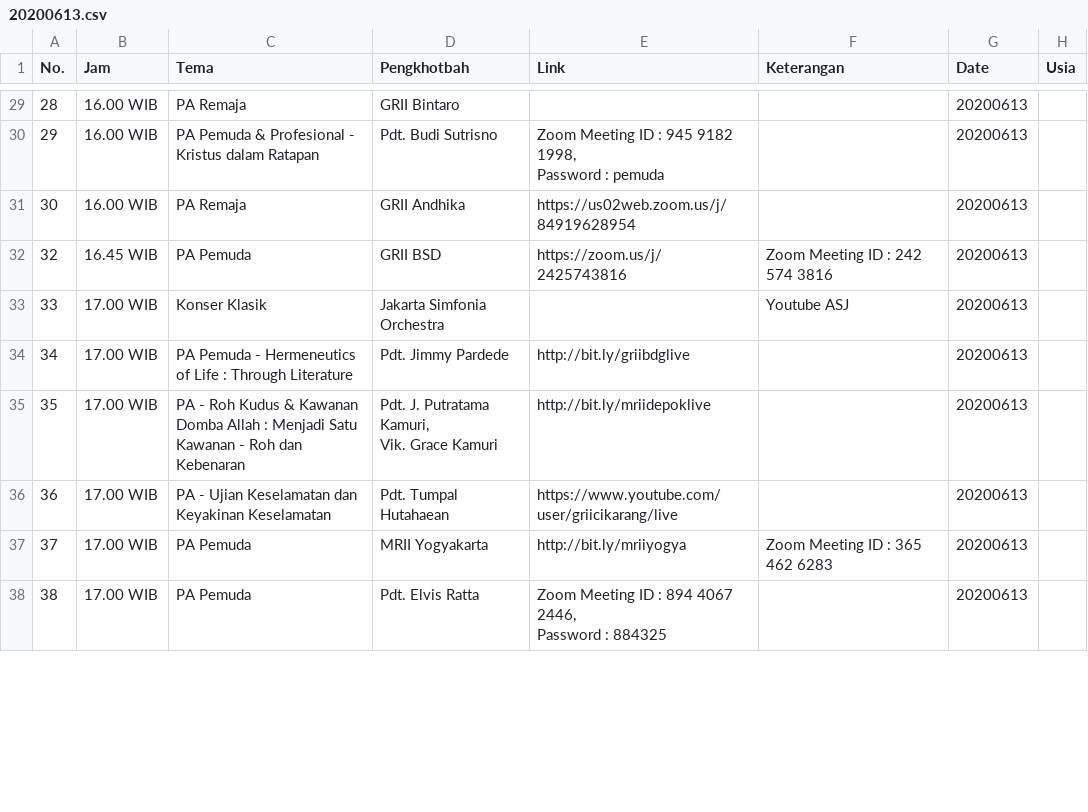
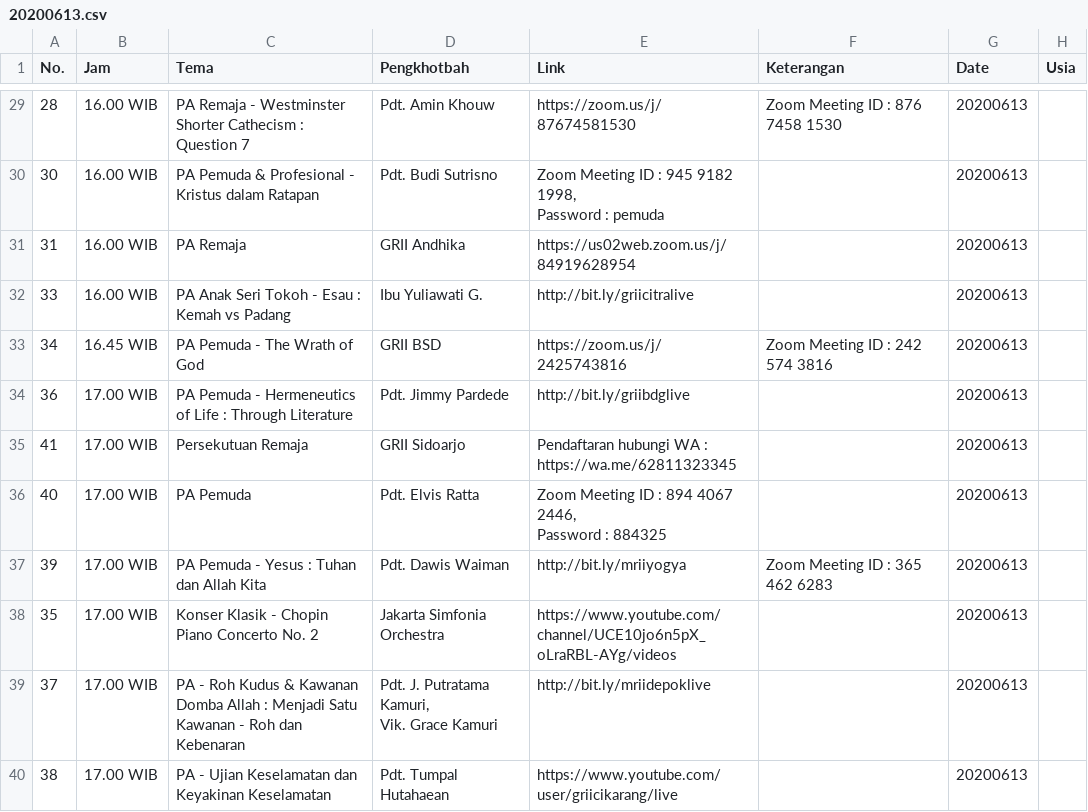
Before and after one commit to jadwal-grii-online/jadwal-grii-online.github.io, a CSV file: data/20200613.csv, drawn as a sheet; only a part is shown, gaps mark what is left out; the diff covers the shown part only.

```diff
--- a/data/20200613.csv
+++ b/data/20200613.csv
@@ -34,13 +34,15 @@ No.,Jam,Tema,Pengkhotbah,Link,Keterangan,Date,Usia
-28,16.00 WIB,PA Remaja,GRII Bintaro,,,20200613,
-29,16.00 WIB,PA Pemuda & Profesional - Kristus dalam Ratapan,Pdt. Budi Sutrisno,"Zoom Meeting ID : 945 9182 1998,
- Password : pemuda",,20200613,
-30,16.00 WIB,PA Remaja,GRII Andhika,https://us02web.zoom.us/j/84919628954,,20200613,
-32,16.45 WIB,PA Pemuda,GRII BSD,https://zoom.us/j/2425743816,Zoom Meeting ID : 242 574 3816,20200613,
-33,17.00 WIB,Konser Klasik,Jakarta Simfonia Orchestra,,Youtube ASJ,20200613,
-34,17.00 WIB,PA Pemuda - Hermeneutics of Life : Through Literature,Pdt. Jimmy Pardede,http://bit.ly/griibdglive,,20200613,
-35,17.00 WIB,PA - Roh Kudus & Kawanan Domba Allah : Menjadi Satu Kawanan - Roh dan Kebenaran,"Pdt. J. Putratama Kamuri,
- Vik. Grace Kamuri",http://bit.ly/mriidepoklive,,20200613,
-36,17.00 WIB,PA - Ujian Keselamatan dan Keyakinan Keselamatan,Pdt. Tumpal Hutahaean,https://www.youtube.com/user/griicikarang/live,,20200613,
-37,17.00 WIB,PA Pemuda,MRII Yogyakarta,http://bit.ly/mriiyogya,Zoom Meeting ID : 365 462 6283,20200613,
-38,17.00 WIB,PA Pemuda,Pdt. Elvis Ratta,"Zoom Meeting ID : 894 4067 2446,
- Password : 884325",,20200613,
+28,16.00 WIB,PA Remaja - Westminster Shorter Cathecism : Question 7,Pdt. Amin Khouw,https://zoom.us/j/87674581530,Zoom Meeting ID : 876 7458 1530,20200613,
+30,16.00 WIB,PA Pemuda & Profesional - Kristus dalam Ratapan,Pdt. Budi Sutrisno,"Zoom Meeting ID : 945 9182 1998,
+ Password : pemuda",,20200613,
+31,16.00 WIB,PA Remaja,GRII Andhika,https://us02web.zoom.us/j/84919628954,,20200613,
+33,16.00 WIB,PA Anak Seri Tokoh - Esau : Kemah vs Padang,Ibu Yuliawati G.,http://bit.ly/griicitralive,,20200613,
+34,16.45 WIB,PA Pemuda - The Wrath of God,GRII BSD,https://zoom.us/j/2425743816,Zoom Meeting ID : 242 574 3816,20200613,
+36,17.00 WIB,PA Pemuda - Hermeneutics of Life : Through Literature,Pdt. Jimmy Pardede,http://bit.ly/griibdglive,,20200613,
+41,17.00 WIB,Persekutuan Remaja,GRII Sidoarjo,Pendaftaran hubungi WA : https://wa.me/62811323345,,20200613,
+40,17.00 WIB,PA Pemuda,Pdt. Elvis Ratta,"Zoom Meeting ID : 894 4067 2446,
+ Password : 884325",,20200613,
+39,17.00 WIB,PA Pemuda - Yesus : Tuhan dan Allah Kita,Pdt. Dawis Waiman,http://bit.ly/mriiyogya,Zoom Meeting ID : 365 462 6283,20200613,
+35,17.00 WIB,Konser Klasik - Chopin Piano Concerto No. 2,Jakarta Simfonia Orchestra,https://www.youtube.com/channel/UCE10jo6n5pX_oLraRBL-AYg/videos,,20200613,
+37,17.00 WIB,PA - Roh Kudus & Kawanan Domba Allah : Menjadi Satu Kawanan - Roh dan Kebenaran,"Pdt. J. Putratama Kamuri,
+ Vik. Grace Kamuri",http://bit.ly/mriidepoklive,,20200613,
+38,17.00 WIB,PA - Ujian Keselamatan dan Keyakinan Keselamatan,Pdt. Tumpal Hutahaean,https://www.youtube.com/user/griicikarang/live,,20200613,
```
Also changed, not shown: 6 added rows, 4 removed rows and 34 edited cells elsewhere in this file, data/20200611.csv, data/20200612.csv, 5 other files.
